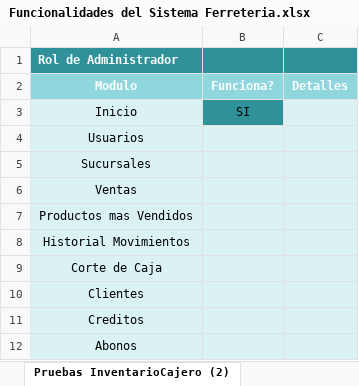
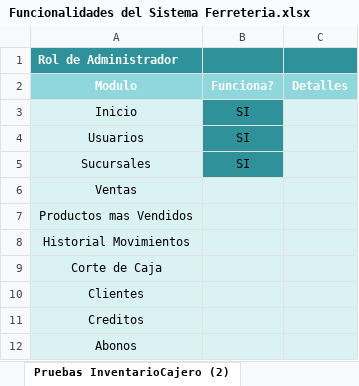
Before and after one commit to Richardrobles25/FerreteriaAldrete, an Excel workbook: Funcionalidades del Sistema Ferreteria.xlsx, sheet Pruebas InventarioCajero (2), drawn as a sheet; only a part is shown; values as stored, in another font and other column widths than the file's, no borders; the diff names each change by its address in the sheet, - before the commit and + after, or states it on an @@ line.

```diff
--- a/Funcionalidades del Sistema Ferreteria.xlsx (sheet Pruebas InventarioCajero (2))
+++ b/Funcionalidades del Sistema Ferreteria.xlsx (sheet Pruebas InventarioCajero (2))
-B4:B5 (Funciona?): (empty)
+B4:B5 (Funciona?): SI
-B4:B5 fill: #DAF2F4
+B4:B5 fill: #2F929A
```
Also changed, not shown: 2 other files.
